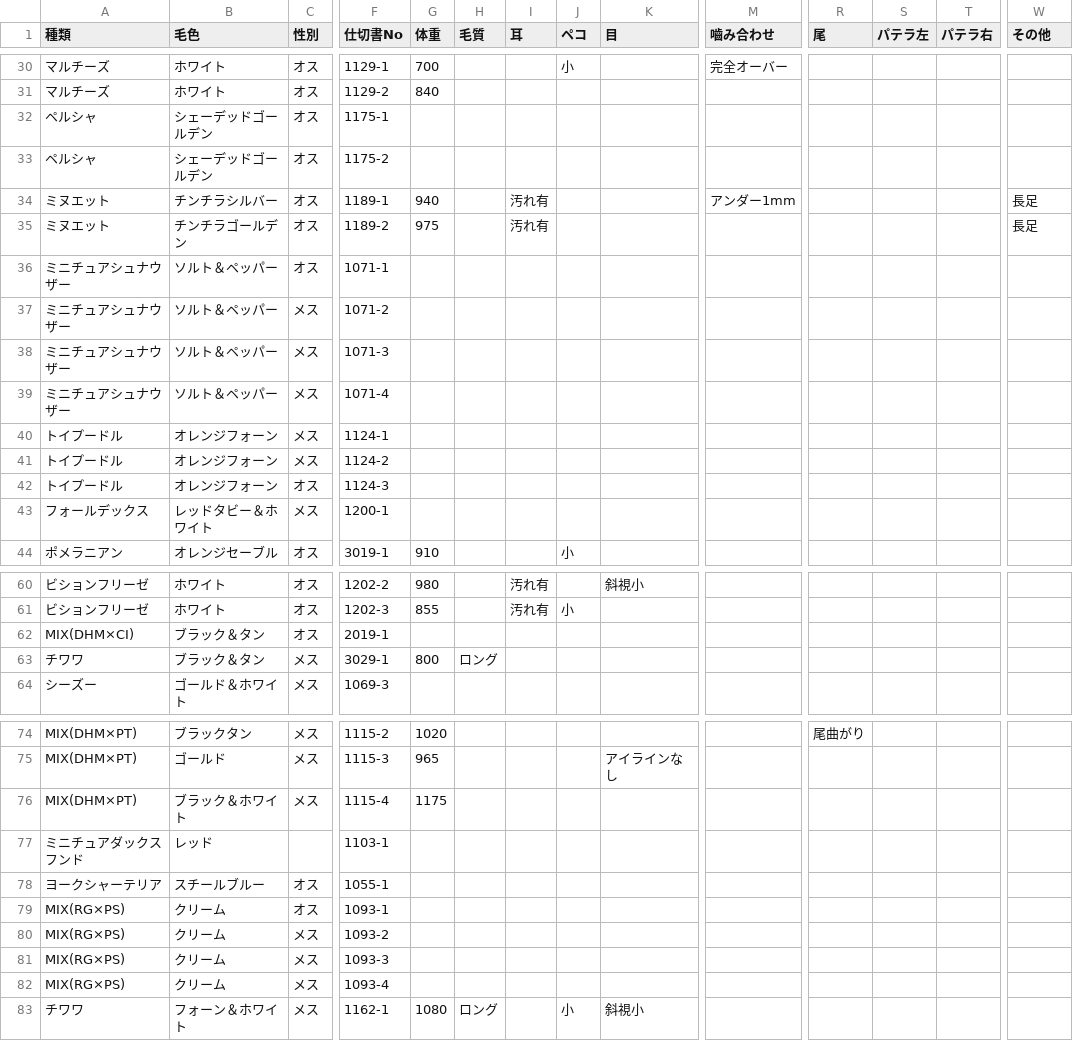
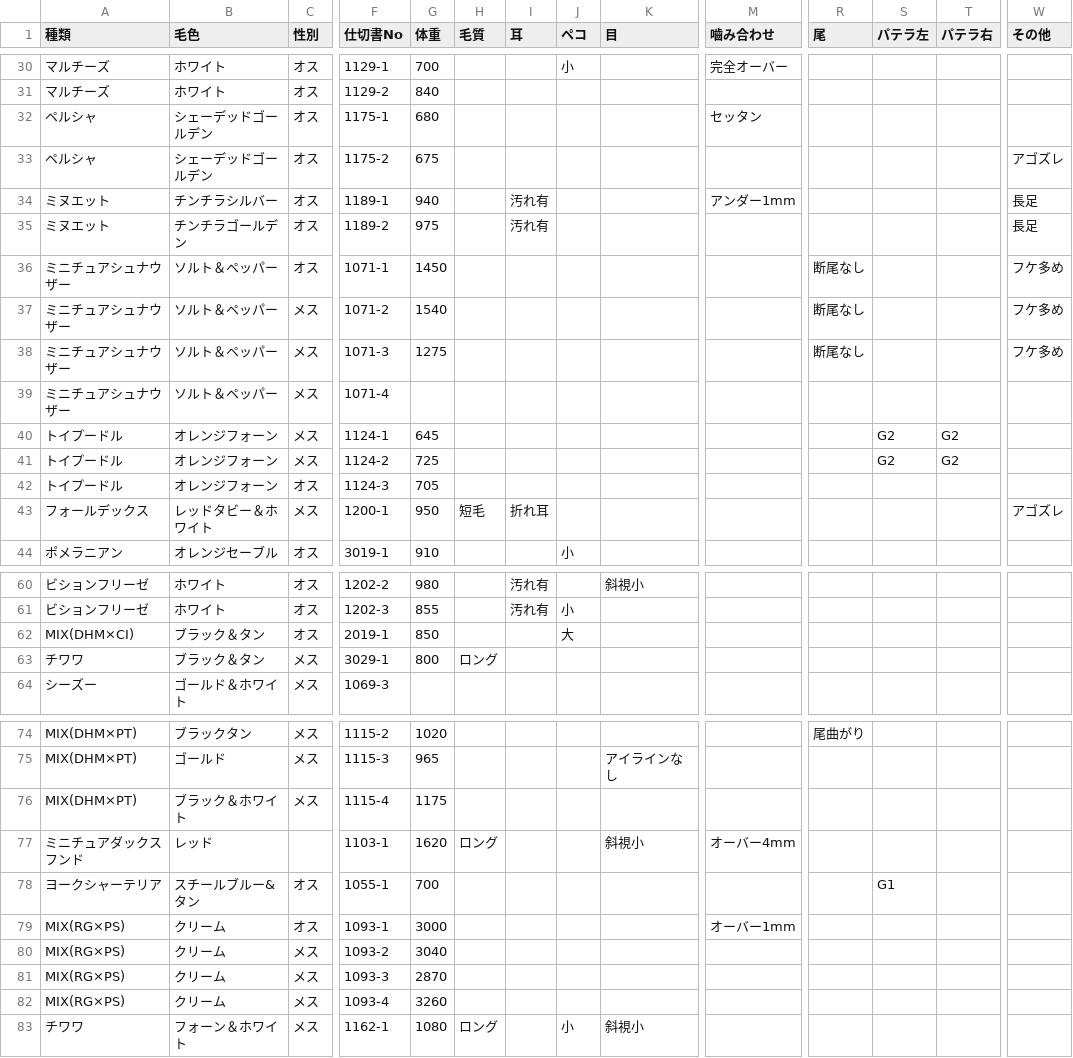
Before and after one commit to hkd-petpark/auction-catalog, a CSV file: animals.csv, drawn as a sheet; only a part is shown, gaps mark what is left out; the diff names each change by its address in the sheet, - before the commit and + after, or states it on an @@ line.

Commit message:
Update animals.csv

```diff
--- a/animals.csv
+++ b/animals.csv
-G32 (体重): (empty)
+G32 (体重): 680
-M32 (嚙み合わせ): (empty)
+M32 (嚙み合わせ): セッタン
-G33 (体重): (empty)
+G33 (体重): 675
-W33 (その他): (empty)
+W33 (その他): アゴズレ
-G36 (体重): (empty)
+G36 (体重): 1450
-R36:R38 (尾): (empty)
+R36:R38 (尾): 断尾なし
-W36:W38 (その他): (empty)
+W36:W38 (その他): フケ多め
-G37 (体重): (empty)
+G37 (体重): 1540
-G38 (体重): (empty)
+G38 (体重): 1275
-G40 (体重): (empty)
+G40 (体重): 645
-S40:S41 (パテラ左): (empty)
+S40:S41 (パテラ左): G2
-T40:T41 (パテラ右): (empty)
+T40:T41 (パテラ右): G2
-G41 (体重): (empty)
+G41 (体重): 725
-G42 (体重): (empty)
+G42 (体重): 705
-G43 (体重): (empty)
+G43 (体重): 950
-H43 (毛質): (empty)
+H43 (毛質): 短毛
-I43 (耳): (empty)
+I43 (耳): 折れ耳
-W43 (その他): (empty)
+W43 (その他): アゴズレ
-G62 (体重): (empty)
+G62 (体重): 850
-J62 (ペコ): (empty)
+J62 (ペコ): 大
-G77 (体重): (empty)
+G77 (体重): 1620
-H77 (毛質): (empty)
+H77 (毛質): ロング
-K77 (目): (empty)
+K77 (目): 斜視小
-M77 (嚙み合わせ): (empty)
+M77 (嚙み合わせ): オーバー4mm
-B78 (毛色): スチールブルー
+B78 (毛色): スチールブルー&タン
-G78 (体重): (empty)
+G78 (体重): 700
-S78 (パテラ左): (empty)
+S78 (パテラ左): G1
-G79 (体重): (empty)
+G79 (体重): 3000
-M79 (嚙み合わせ): (empty)
+M79 (嚙み合わせ): オーバー1mm
-G80 (体重): (empty)
+G80 (体重): 3040
-G81 (体重): (empty)
+G81 (体重): 2870
-G82 (体重): (empty)
+G82 (体重): 3260
```
